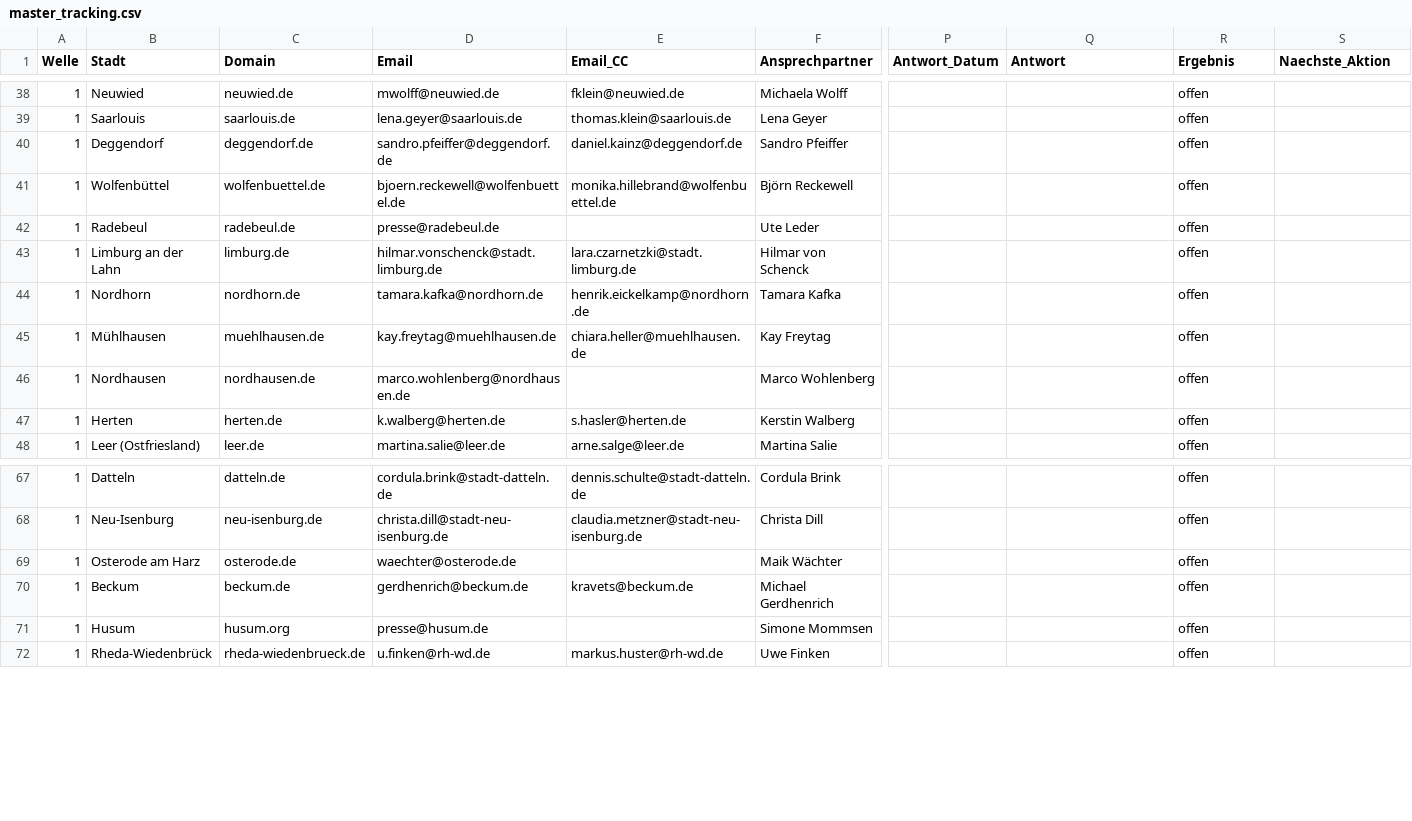
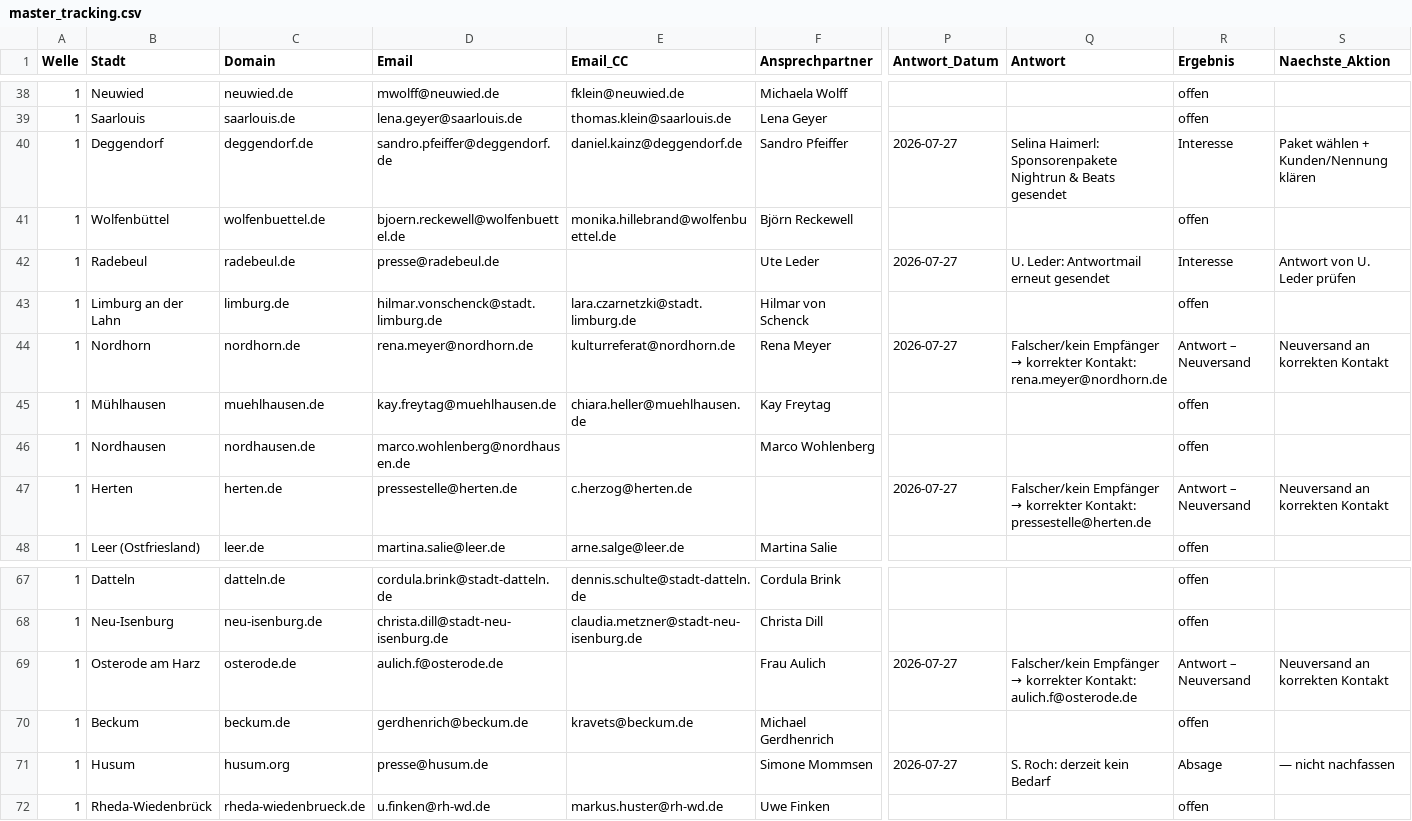
Before and after one commit to dariog-code/claude-recherche, a CSV file: outreach/master_tracking.csv, drawn as a sheet; only a part is shown, gaps mark what is left out; the diff covers the shown part only; the diff names each change by its address in the sheet, - before the commit and + after, or states it on an @@ line.

```diff
--- a/outreach/master_tracking.csv
+++ b/outreach/master_tracking.csv
-P40 (Antwort_Datum): (empty)
+P40 (Antwort_Datum): 2026-07-27
-Q40 (Antwort): (empty)
+Q40 (Antwort): Selina Haimerl: Sponsorenpakete Nightrun & Beats gesendet
-R40 (Ergebnis): offen
+R40 (Ergebnis): Interesse
-S40 (Naechste_Aktion): (empty)
+S40 (Naechste_Aktion): Paket wählen + Kunden/Nennung klären
-P42 (Antwort_Datum): (empty)
+P42 (Antwort_Datum): 2026-07-27
-Q42 (Antwort): (empty)
+Q42 (Antwort): U. Leder: Antwortmail erneut gesendet
-R42 (Ergebnis): offen
+R42 (Ergebnis): Interesse
-S42 (Naechste_Aktion): (empty)
+S42 (Naechste_Aktion): Antwort von U. Leder prüfen
-D44 (Email): tamara.kafka@nordhorn.de
+D44 (Email): rena.meyer@nordhorn.de
-E44 (Email_CC): henrik.eickelkamp@nordhorn.de
+E44 (Email_CC): kulturreferat@nordhorn.de
-F44 (Ansprechpartner): Tamara Kafka
+F44 (Ansprechpartner): Rena Meyer
-P44 (Antwort_Datum): (empty)
+P44 (Antwort_Datum): 2026-07-27
@@ Q44 (Antwort): (empty) → Falscher/kein Empfänger → korrekter Kontakt: rena.meyer@nordhorn.de @@
-R44 (Ergebnis): offen
+R44 (Ergebnis): Antwort – Neuversand
-S44 (Naechste_Aktion): (empty)
+S44 (Naechste_Aktion): Neuversand an korrekten Kontakt
-D47 (Email): k.walberg@herten.de
+D47 (Email): pressestelle@herten.de
-E47 (Email_CC): s.hasler@herten.de
+E47 (Email_CC): c.herzog@herten.de
-F47 (Ansprechpartner): Kerstin Walberg
+F47 (Ansprechpartner): (empty)
-P47 (Antwort_Datum): (empty)
+P47 (Antwort_Datum): 2026-07-27
@@ Q47 (Antwort): (empty) → Falscher/kein Empfänger → korrekter Kontakt: pressestelle@herten.de @@
-R47 (Ergebnis): offen
+R47 (Ergebnis): Antwort – Neuversand
-S47 (Naechste_Aktion): (empty)
+S47 (Naechste_Aktion): Neuversand an korrekten Kontakt
-D69 (Email): waechter@osterode.de
+D69 (Email): aulich.f@osterode.de
-F69 (Ansprechpartner): Maik Wächter
+F69 (Ansprechpartner): Frau Aulich
-P69 (Antwort_Datum): (empty)
+P69 (Antwort_Datum): 2026-07-27
@@ Q69 (Antwort): (empty) → Falscher/kein Empfänger → korrekter Kontakt: aulich.f@osterode.de @@
-R69 (Ergebnis): offen
+R69 (Ergebnis): Antwort – Neuversand
-S69 (Naechste_Aktion): (empty)
+S69 (Naechste_Aktion): Neuversand an korrekten Kontakt
-P71 (Antwort_Datum): (empty)
+P71 (Antwort_Datum): 2026-07-27
-Q71 (Antwort): (empty)
+Q71 (Antwort): S. Roch: derzeit kein Bedarf
-R71 (Ergebnis): offen
+R71 (Ergebnis): Absage
-S71 (Naechste_Aktion): (empty)
+S71 (Naechste_Aktion): — nicht nachfassen
```
Also changed, not shown: 62 edited cells elsewhere in this file, mailmerge_staedte_korrektur.csv, 2 other files.
